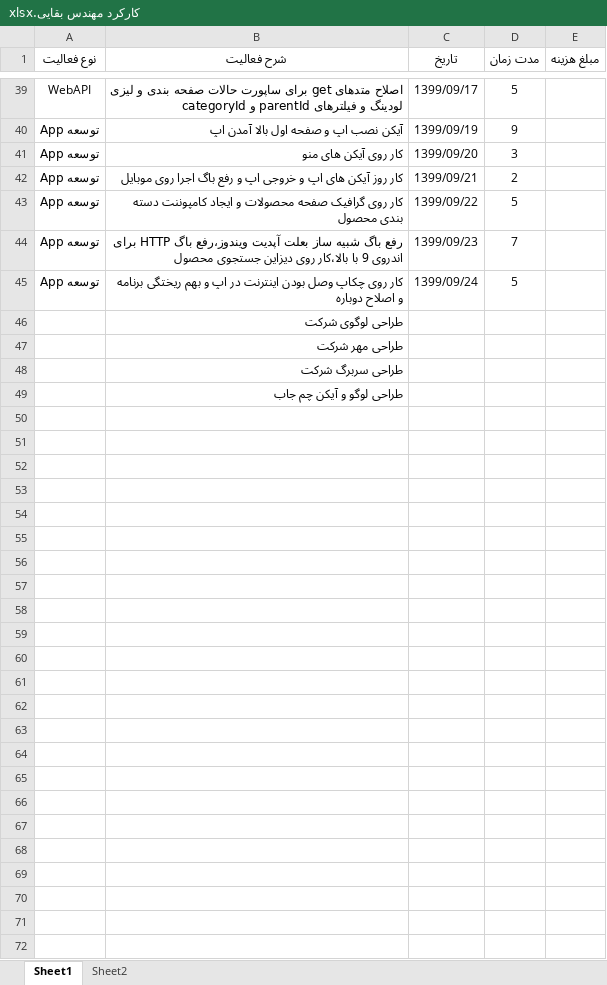
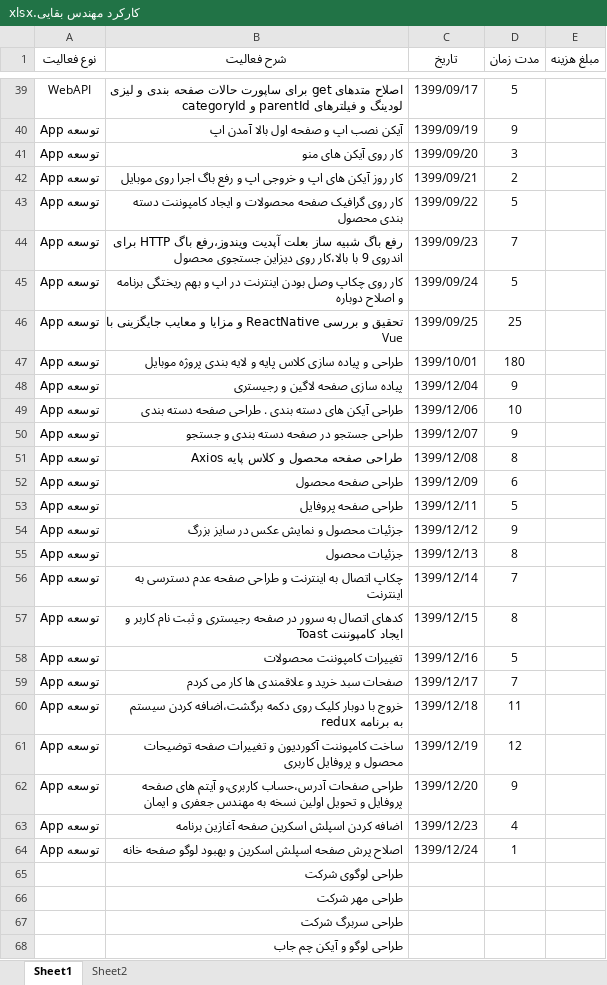
Before and after one commit to BaharanSystems/Documents, an Excel workbook: امور پرسنلی/مهندس بقایی/کارکرد مهندس بقایی.xlsx, sheet Sheet1, drawn as a sheet; only a part is shown, gaps mark what is left out; values as stored, in another font and other column widths than the file's, no borders; table styles not drawn; the diff names each change by its address in the sheet, - before the commit and + after, or states it on an @@ line.

Commit message:
تغییرات نسخه جدید با ریکت نیتیو
تغییرات نسخه جدید و طراحی مهر و لوگوی شرکت و چم جاب و سربرگ

```diff
--- a/امور پرسنلی/مهندس بقایی/کارکرد مهندس بقایی.xlsx (sheet Sheet1)
+++ b/امور پرسنلی/مهندس بقایی/کارکرد مهندس بقایی.xlsx (sheet Sheet1)
+row 46: توسعه App | تحقیق و بررسی ReactNative و مزایا و معایب جایگزینی با Vue | 1399/09/25 | 25
+row 47: توسعه App | طراحی و پیاده سازی کلاس پایه و لایه بندی پروژه موبایل | 1399/10/01 | 180
+row 48: توسعه App | پیاده سازی صفحه لاگین و رجیستری | 1399/12/04 | 9
+row 49: توسعه App | طراحی آیکن های دسته بندی . طراحی صفحه دسته بندی | 1399/12/06 | 10
+row 50: توسعه App | طراحی جستجو در صفحه دسته بندی و جستجو | 1399/12/07 | 9
+row 51: توسعه App | طراحی صفحه محصول و کلاس پایه Axios | 1399/12/08 | 8
+row 52: توسعه App | طراحی صفحه محصول | 1399/12/09 | 6
+row 53: توسعه App | طراحی صفحه پروفایل | 1399/12/11 | 5
+row 54: توسعه App | جزئیات محصول و نمایش عکس در سایز بزرگ | 1399/12/12 | 9
+row 55: توسعه App | جزئیات محصول | 1399/12/13 | 8
+row 56: توسعه App | چکاپ اتصال به اینترنت و طراحی صفحه عدم دسترسی به اینترنت | 1399/12/14 | 7
+row 57: توسعه App | کدهای اتصال به سرور در صفحه رجیستری و ثبت نام کاربر و ایجاد کامپوننت Toast | 1399/12/15 | 8
+row 58: توسعه App | تغییرات کامپوننت محصولات | 1399/12/16 | 5
+row 59: توسعه App | صفحات سبد خرید و علاقمندی ها کار می کردم | 1399/12/17 | 7
+row 60: توسعه App | خروج با دوبار کلیک روی دکمه برگشت،اضافه کردن سیستم redux به برنامه | 1399/12/18 | 11
+row 61: توسعه App | ساخت کامپوننت آکوردیون و تغییرات صفحه توضیحات محصول و پروفایل کاربری | 1399/12/19 | 12
+row 62: توسعه App | طراحی صفحات آدرس،حساب کاربری،و آیتم های صفحه پروفایل و تحویل اولین نسخه به مهندس جعفری و ایمان | 1399/12/20 | 9
+row 63: توسعه App | اضافه کردن اسپلش اسکرین صفحه آغازین برنامه | 1399/12/23 | 4
+row 64: توسعه App | اصلاح پرش صفحه اسپلش اسکرین و بهبود لوگو صفحه خانه | 1399/12/24 | 1
```
